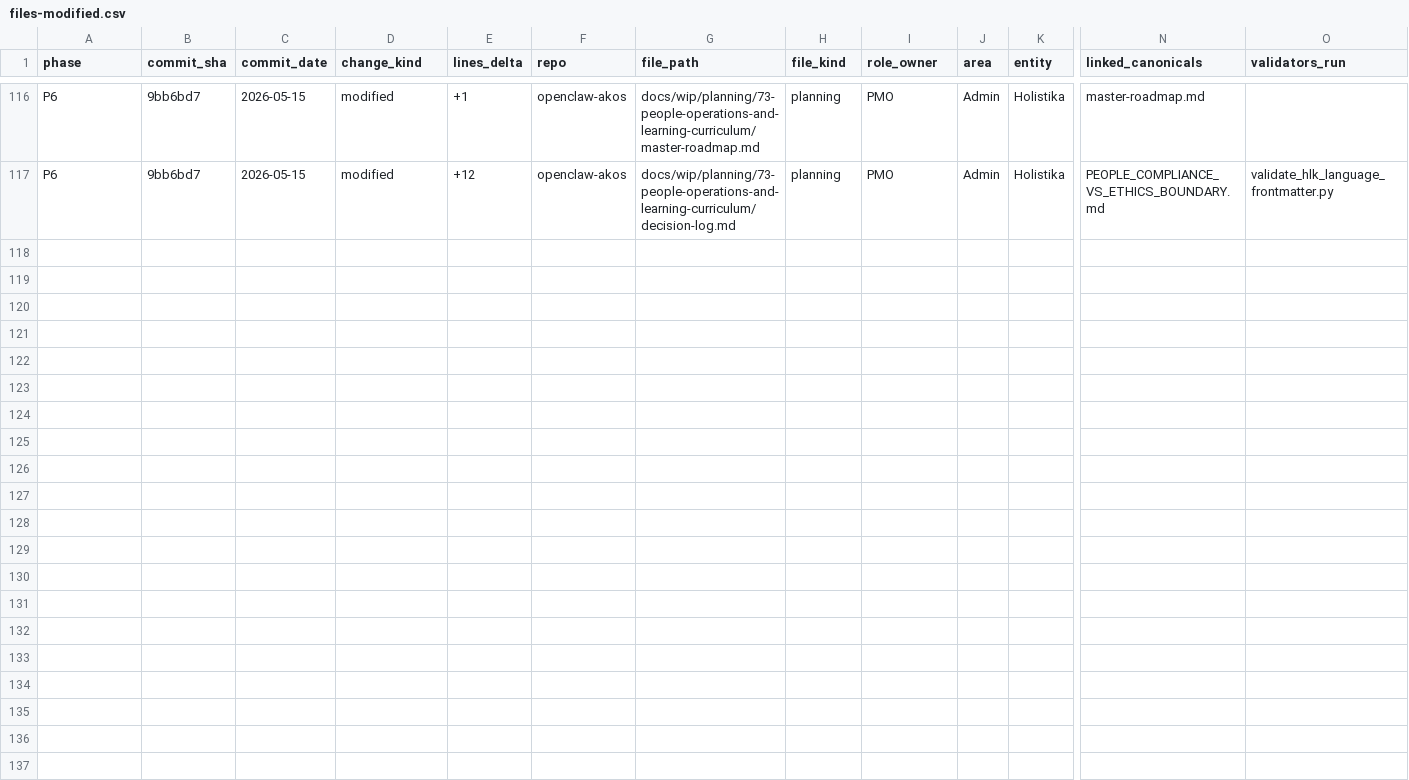
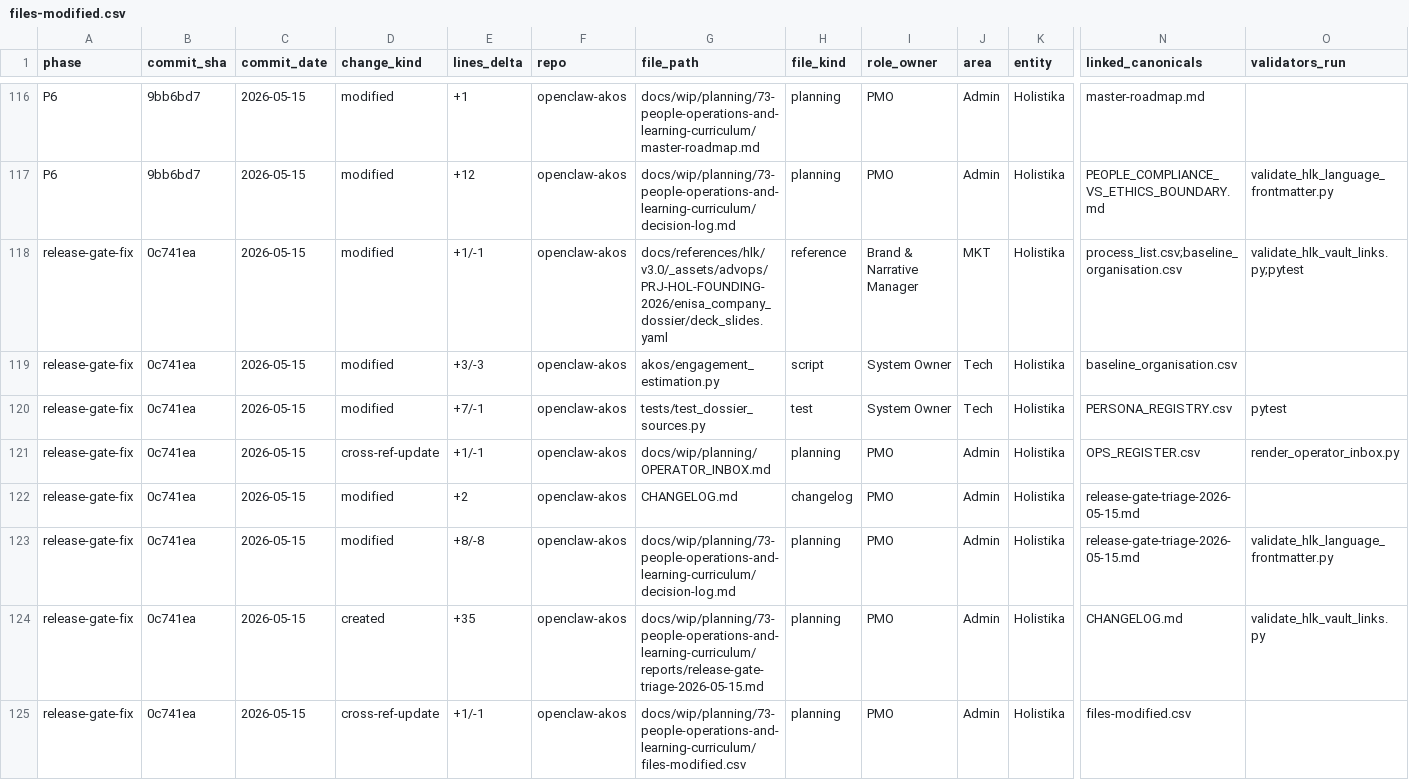
Before and after one commit to FraysaXII/openclaw-akos, a CSV file: docs/wip/planning/73-people-operations-and-learning-curriculum/files-modified.csv, drawn as a sheet; only a part is shown, gaps mark what is left out; rows hold the shown columns only; the diff names each change by its address in the sheet, - before the commit and + after, or states it on an @@ line.

Commit message:
chore(i73): files-modified trace for release-gate fix wave

```diff
--- a/docs/wip/planning/73-people-operations-and-learning-curriculum/files-modified.csv
+++ b/docs/wip/planning/73-people-operations-and-learning-curriculum/files-modified.csv
+row 118: release-gate-fix | 0c741ea | 2026-05-15 | modified | +1/-1 | openclaw-akos | docs/references/hlk/v3.0/_assets/advops/PRJ-HOL-FOUNDING-2026/enisa_company_dossier/deck_slides.yaml | reference | Brand & Narrative Manager | MKT | Holistika | process_list.csv;baseline_organisation.csv | validate_hlk_vault_links.py;pytest
+row 119: release-gate-fix | 0c741ea | 2026-05-15 | modified | +3/-3 | openclaw-akos | akos/engagement_estimation.py | script | System Owner | Tech | Holistika | baseline_organisation.csv
+row 120: release-gate-fix | 0c741ea | 2026-05-15 | modified | +7/-1 | openclaw-akos | tests/test_dossier_sources.py | test | System Owner | Tech | Holistika | PERSONA_REGISTRY.csv | pytest
+row 121: release-gate-fix | 0c741ea | 2026-05-15 | cross-ref-update | +1/-1 | openclaw-akos | docs/wip/planning/OPERATOR_INBOX.md | planning | PMO | Admin | Holistika | OPS_REGISTER.csv | render_operator_inbox.py
+row 122: release-gate-fix | 0c741ea | 2026-05-15 | modified | +2 | openclaw-akos | CHANGELOG.md | changelog | PMO | Admin | Holistika | release-gate-triage-2026-05-15.md
+row 123: release-gate-fix | 0c741ea | 2026-05-15 | modified | +8/-8 | openclaw-akos | docs/wip/planning/73-people-operations-and-learning-curriculum/decision-log.md | planning | PMO | Admin | Holistika | release-gate-triage-2026-05-15.md | validate_hlk_language_frontmatter.py
+row 124: release-gate-fix | 0c741ea | 2026-05-15 | created | +35 | openclaw-akos | docs/wip/planning/73-people-operations-and-learning-curriculum/reports/release-gate-triage-2026-05-15.md | planning | PMO | Admin | Holistika | CHANGELOG.md | validate_hlk_vault_links.py
+row 125: release-gate-fix | 0c741ea | 2026-05-15 | cross-ref-update | +1/-1 | openclaw-akos | docs/wip/planning/73-people-operations-and-learning-curriculum/files-modified.csv | planning | PMO | Admin | Holistika | files-modified.csv
```
